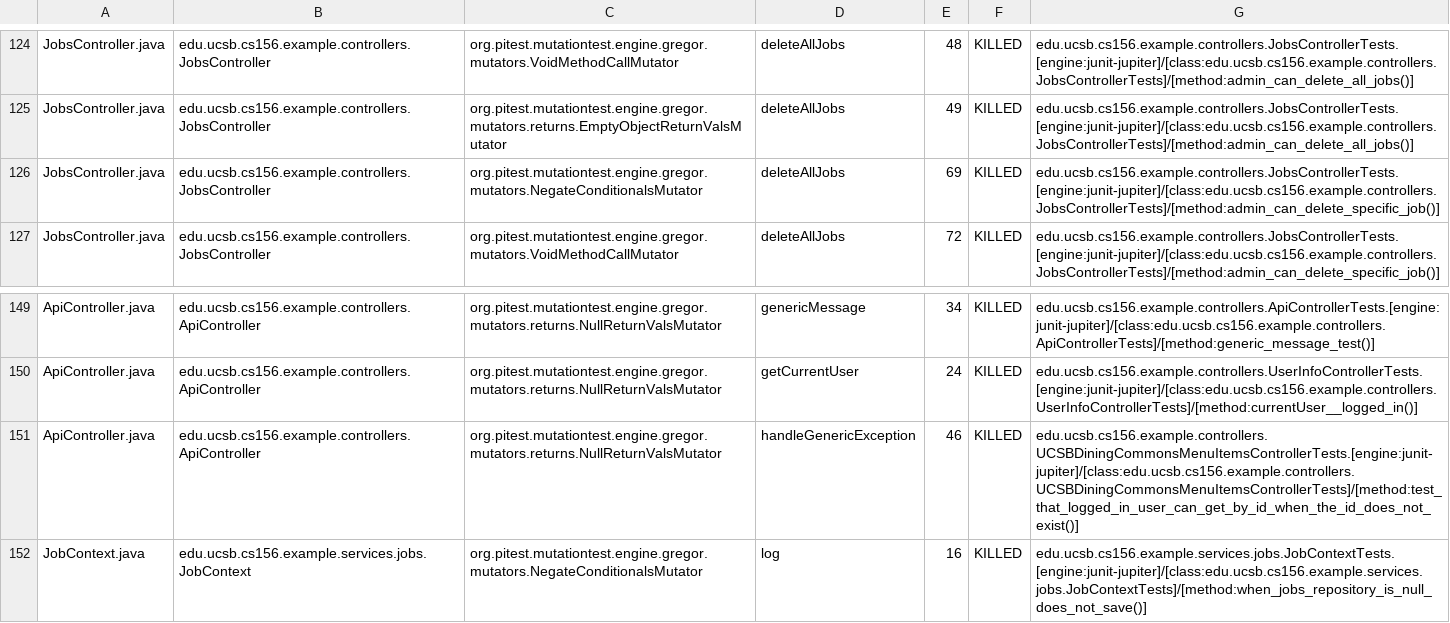
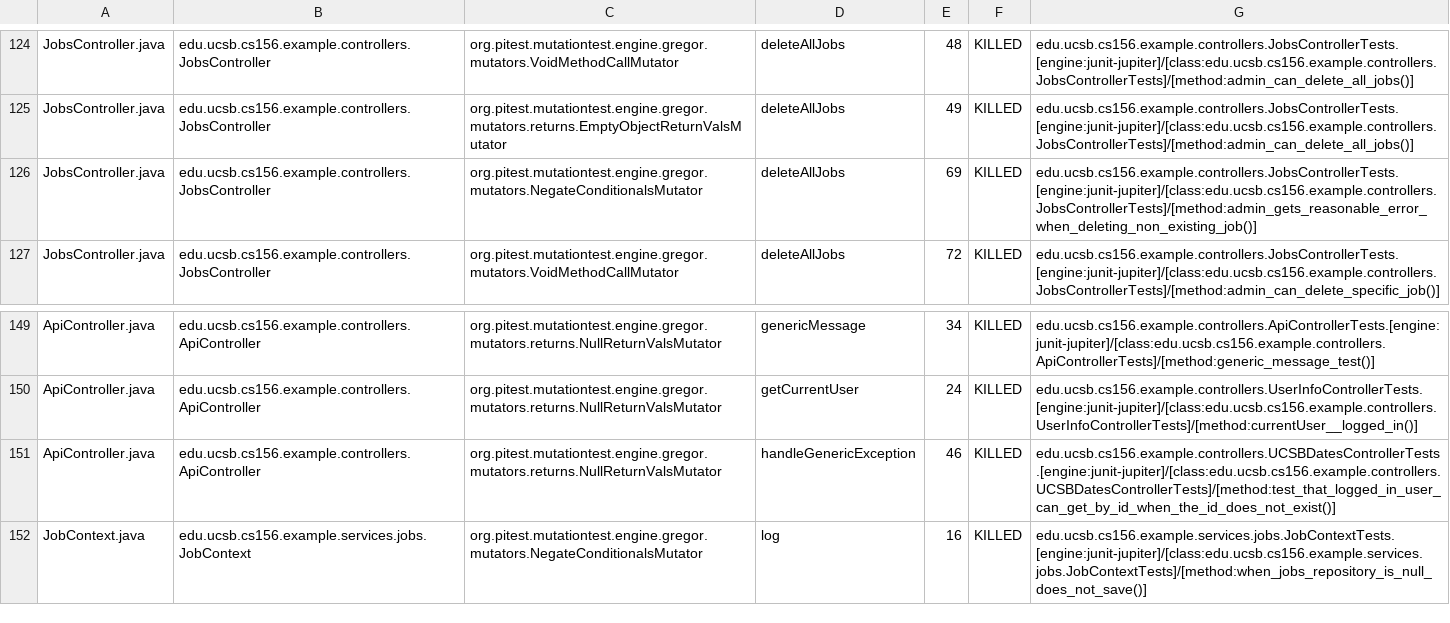
Before and after one commit to ucsb-cs156-f25/team02-f25-05, a CSV file: prs/118/pitest/mutations.csv, drawn as a sheet; only a part is shown, gaps mark what is left out.

Commit message:
Deploying to gh-pages from @ ucsb-cs156-f25/team02-f25-05@0b2276fb7322aa2c98ae09e926c34e58e263ed4d 🚀

```diff
--- a/prs/118/pitest/mutations.csv
+++ b/prs/118/pitest/mutations.csv
@@ -125,3 +125,3 @@ JobsController.java,edu.ucsb.cs156.example.controllers.JobsController,org.pitest
 JobsController.java,edu.ucsb.cs156.example.controllers.JobsController,org.pitest.mutationtest.engine.gregor.mutators.returns.EmptyObjectReturnValsMutator,deleteAllJobs,49,KILLED,edu.ucsb.cs156.example.controllers.JobsControllerTests.[engine:junit-jupiter]/[class:edu.ucsb.cs156.example.controllers.JobsControllerTests]/[method:admin_can_delete_all_jobs()]
-JobsController.java,edu.ucsb.cs156.example.controllers.JobsController,org.pitest.mutationtest.engine.gregor.mutators.NegateConditionalsMutator,deleteAllJobs,69,KILLED,edu.ucsb.cs156.example.controllers.JobsControllerTests.[engine:junit-jupiter]/[class:edu.ucsb.cs156.example.controllers.JobsControllerTests]/[method:admin_can_delete_specific_job()]
+JobsController.java,edu.ucsb.cs156.example.controllers.JobsController,org.pitest.mutationtest.engine.gregor.mutators.NegateConditionalsMutator,deleteAllJobs,69,KILLED,edu.ucsb.cs156.example.controllers.JobsControllerTests.[engine:junit-jupiter]/[class:edu.ucsb.cs156.example.controllers.JobsControllerTests]/[method:admin_gets_reasonable_error_when_deleting_non_existing_job()]
 JobsController.java,edu.ucsb.cs156.example.controllers.JobsController,org.pitest.mutationtest.engine.gregor.mutators.VoidMethodCallMutator,deleteAllJobs,72,KILLED,edu.ucsb.cs156.example.controllers.JobsControllerTests.[engine:junit-jupiter]/[class:edu.ucsb.cs156.example.controllers.JobsControllerTests]/[method:admin_can_delete_specific_job()]
@@ -150,3 +150,3 @@ ApiController.java,edu.ucsb.cs156.example.controllers.ApiController,org.pitest.m
 ApiController.java,edu.ucsb.cs156.example.controllers.ApiController,org.pitest.mutationtest.engine.gregor.mutators.returns.NullReturnValsMutator,getCurrentUser,24,KILLED,edu.ucsb.cs156.example.controllers.UserInfoControllerTests.[engine:junit-jupiter]/[class:edu.ucsb.cs156.example.controllers.UserInfoControllerTests]/[method:currentUser__logged_in()]
-ApiController.java,edu.ucsb.cs156.example.controllers.ApiController,org.pitest.mutationtest.engine.gregor.mutators.returns.NullReturnValsMutator,handleGenericException,46,KILLED,edu.ucsb.cs156.example.controllers.UCSBDiningCommonsMenuItemsControllerTests.[engine:junit-jupiter]/[class:edu.ucsb.cs156.example.controllers.UCSBDiningCommonsMenuItemsControllerTests]/[method:test_that_logged_in_user_can_get_by_id_when_the_id_does_not_exist()]
+ApiController.java,edu.ucsb.cs156.example.controllers.ApiController,org.pitest.mutationtest.engine.gregor.mutators.returns.NullReturnValsMutator,handleGenericException,46,KILLED,edu.ucsb.cs156.example.controllers.UCSBDatesControllerTests.[engine:junit-jupiter]/[class:edu.ucsb.cs156.example.controllers.UCSBDatesControllerTests]/[method:test_that_logged_in_user_can_get_by_id_when_the_id_does_not_exist()]
 JobContext.java,edu.ucsb.cs156.example.services.jobs.JobContext,org.pitest.mutationtest.engine.gregor.mutators.NegateConditionalsMutator,log,16,KILLED,edu.ucsb.cs156.example.services.jobs.JobContextTests.[engine:junit-jupiter]/[class:edu.ucsb.cs156.example.services.jobs.JobContextTests]/[method:when_jobs_repository_is_null_does_not_save()]
```
Also changed, not shown: 19 other files.
